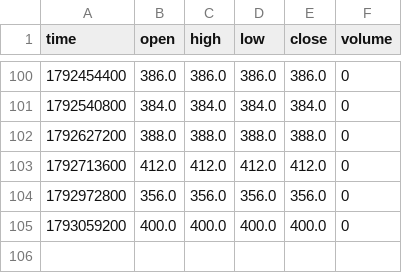
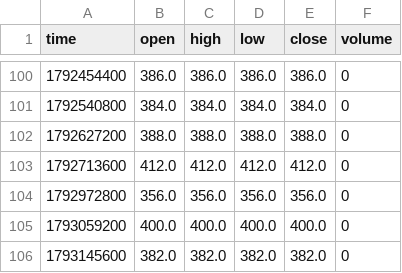
Before and after one commit to mustafi0/gex-suite-data, a CSV file: data/GEX_GLD_GF.csv, drawn as a sheet; only a part is shown, gaps mark what is left out; the diff names each change by its address in the sheet, - before the commit and + after, or states it on an @@ line.

```diff
--- a/data/GEX_GLD_GF.csv
+++ b/data/GEX_GLD_GF.csv
+row 106: 1793145600 | 382.0 | 382.0 | 382.0 | 382.0 | 0
```
Also changed, not shown: data/GEX_GLD_CW.csv, data/GEX_GLD_CW2.csv, 18 other files.
